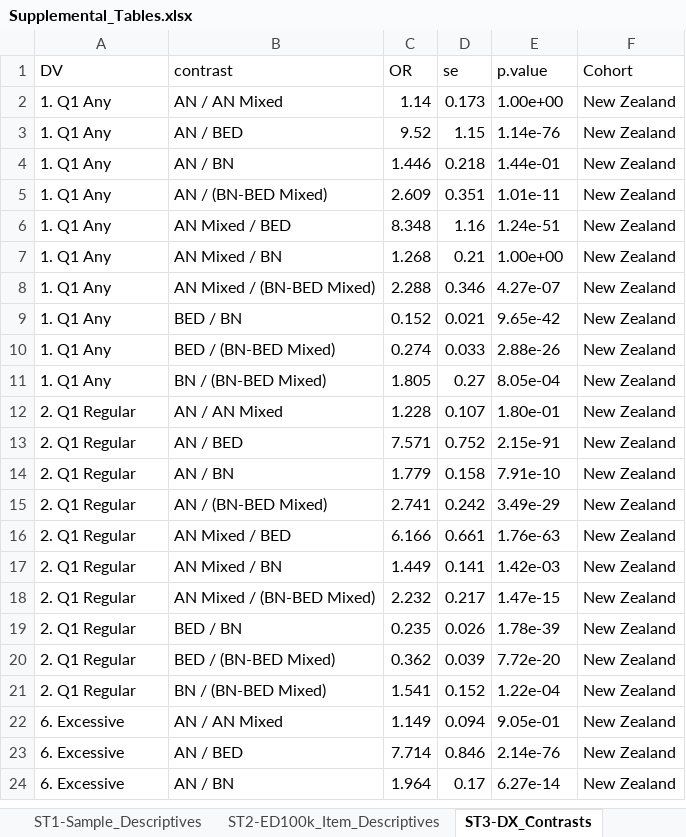
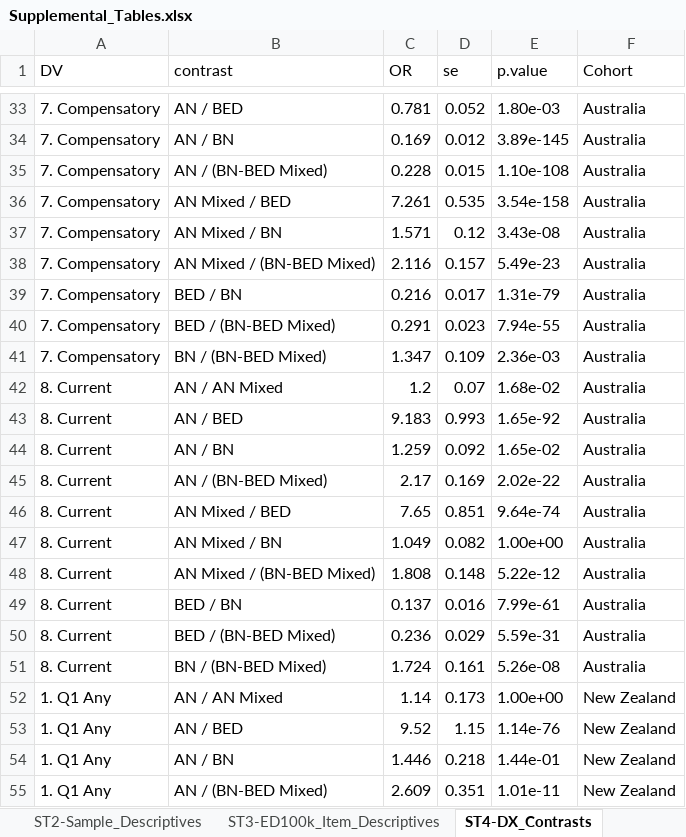
Before and after one commit to kschaumb/EDGI_Exercise_Validation, an Excel workbook: validation_paper/Supplemental_Tables.xlsx, sheet ST4-DX_Contrasts, drawn as a sheet; only a part is shown, gaps mark what is left out; the shorter side is filled out with more unchanged rows; values as stored, in another font and other column widths than the file's, no borders; the diff covers the shown part only; the diff names each change by its address in the sheet, - before the commit and + after, or states it on an @@ line.

```diff
--- a/validation_paper/Supplemental_Tables.xlsx (sheet ST4-DX_Contrasts)
+++ b/validation_paper/Supplemental_Tables.xlsx (sheet ST4-DX_Contrasts)
-sheet tab: ST1-Sample_Descriptives
+sheet tab: ST2-Sample_Descriptives
-sheet tab: ST2-ED100k_Item_Descriptives
+sheet tab: ST3-ED100k_Item_Descriptives
-sheet tab: ST3-DX_Contrasts
+sheet tab: ST4-DX_Contrasts
+row 33: 7. Compensatory | AN / BED | 0.781 | 0.052 | 1.80e-03 | Australia
+row 34: 7. Compensatory | AN / BN | 0.169 | 0.012 | 3.89e-145 | Australia
+row 35: 7. Compensatory | AN / (BN-BED Mixed) | 0.228 | 0.015 | 1.10e-108 | Australia
+row 36: 7. Compensatory | AN Mixed / BED | 7.261 | 0.535 | 3.54e-158 | Australia
+row 37: 7. Compensatory | AN Mixed / BN | 1.571 | 0.12 | 3.43e-08 | Australia
+row 38: 7. Compensatory | AN Mixed / (BN-BED Mixed) | 2.116 | 0.157 | 5.49e-23 | Australia
+row 39: 7. Compensatory | BED / BN | 0.216 | 0.017 | 1.31e-79 | Australia
+row 40: 7. Compensatory | BED / (BN-BED Mixed) | 0.291 | 0.023 | 7.94e-55 | Australia
+row 41: 7. Compensatory | BN / (BN-BED Mixed) | 1.347 | 0.109 | 2.36e-03 | Australia
+row 42: 8. Current | AN / AN Mixed | 1.2 | 0.07 | 1.68e-02 | Australia
+row 43: 8. Current | AN / BED | 9.183 | 0.993 | 1.65e-92 | Australia
+row 44: 8. Current | AN / BN | 1.259 | 0.092 | 1.65e-02 | Australia
+row 45: 8. Current | AN / (BN-BED Mixed) | 2.17 | 0.169 | 2.02e-22 | Australia
+row 46: 8. Current | AN Mixed / BED | 7.65 | 0.851 | 9.64e-74 | Australia
+row 47: 8. Current | AN Mixed / BN | 1.049 | 0.082 | 1.00e+00 | Australia
+row 48: 8. Current | AN Mixed / (BN-BED Mixed) | 1.808 | 0.148 | 5.22e-12 | Australia
+row 49: 8. Current | BED / BN | 0.137 | 0.016 | 7.99e-61 | Australia
+row 50: 8. Current | BED / (BN-BED Mixed) | 0.236 | 0.029 | 5.59e-31 | Australia
+row 51: 8. Current | BN / (BN-BED Mixed) | 1.724 | 0.161 | 5.26e-08 | Australia
```
Also changed, not shown: 31 added rows elsewhere in this sheet, sheet ST9-MPS_T-Test_Results, sheet ST8-OCI_T-Test_Results, sheet ST2-Sample_Descriptives, sheet ST5-CET_ANOVA_Results, sheet ST6-CET_Contrast_Results, sheet ST7-EDEQ_ZIN_Model, 1 more sheet, other sheet tabs, scoring/SE_Scoring/EDGI_exercise_scoresheet_SE.xlsx, scoring/USA_Scoring/EDGI_exercise_scoresheet.xlsx, 29 other files.
